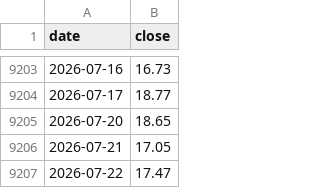
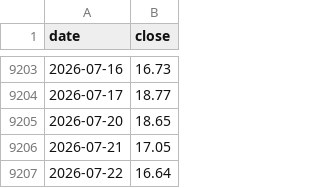
Before and after one commit to eternalee87/A-SHARE-dashboard, a CSV file: ndx_dca/data/vix_data.csv, drawn as a sheet; only a part is shown, gaps mark what is left out.

```diff
--- a/ndx_dca/data/vix_data.csv
+++ b/ndx_dca/data/vix_data.csv
@@ -9206,2 +9206,2 @@ date,close
 2026-07-21,17.05
-2026-07-22,17.47
+2026-07-22,16.64
```
Also changed, not shown: ndx_dca/data/dca_history.csv, ndx_dca/data/ndx_data.csv, 4 other files.
